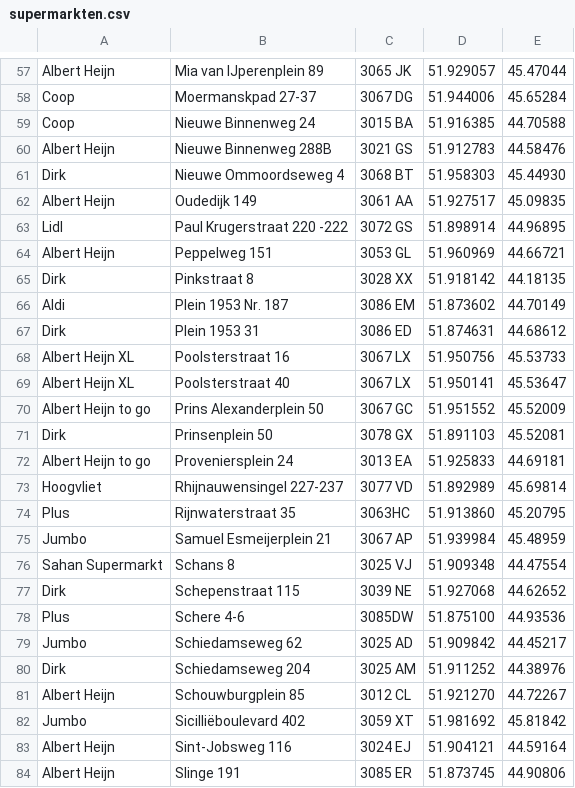
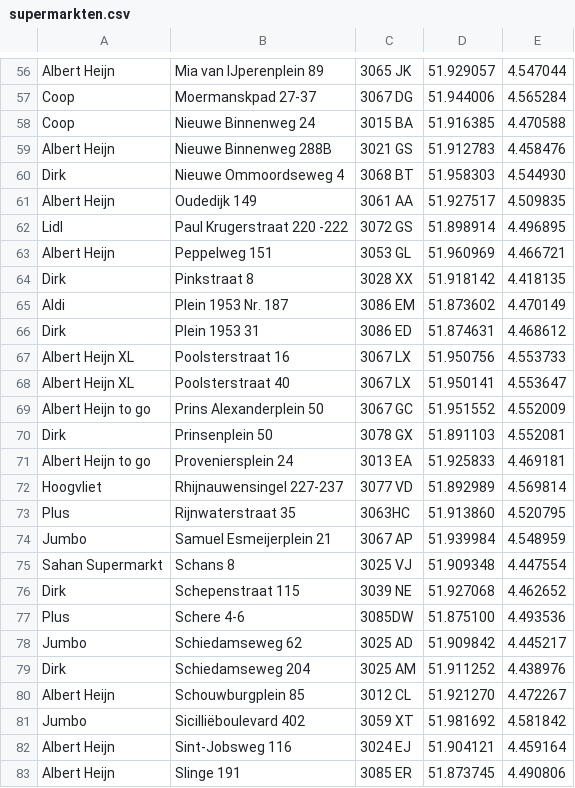
Before and after one commit to MathijsL/Smint-Project-Big-Data, a CSV file: supermarkten.csv, drawn as a sheet; only a part is shown, gaps mark what is left out; addresses are those after the commit; the diff covers the shown part only; the diff names each change by its address in the sheet, - before the commit and + after, or states it on an @@ line.

```diff
--- a/supermarkten.csv
+++ b/supermarkten.csv
-E56: 45.47044
+E56: 4.547044
-E57: 45.65284
+E57: 4.565284
-E58: 44.70588
+E58: 4.470588
-E59: 44.58476
+E59: 4.458476
-E60: 45.44930
+E60: 4.544930
-E61: 45.09835
+E61: 4.509835
-E62: 44.96895
+E62: 4.496895
-E63: 44.66721
+E63: 4.466721
-E64: 44.18135
+E64: 4.418135
-E65: 44.70149
+E65: 4.470149
-E66: 44.68612
+E66: 4.468612
-E67: 45.53733
+E67: 4.553733
-E68: 45.53647
+E68: 4.553647
-E69: 45.52009
+E69: 4.552009
-E70: 45.52081
+E70: 4.552081
-E71: 44.69181
+E71: 4.469181
-E72: 45.69814
+E72: 4.569814
-E73: 45.20795
+E73: 4.520795
-E74: 45.48959
+E74: 4.548959
-E75: 44.47554
+E75: 4.447554
-E76: 44.62652
+E76: 4.462652
-E77: 44.93536
+E77: 4.493536
-E78: 44.45217
+E78: 4.445217
-E79: 44.38976
+E79: 4.438976
-E80: 44.72267
+E80: 4.472267
-E81: 45.81842
+E81: 4.581842
-E82: 44.59164
+E82: 4.459164
-E83: 44.90806
+E83: 4.490806
```
Also changed, not shown: 1 removed row and 75 edited cells elsewhere in this file, 1 other file.
